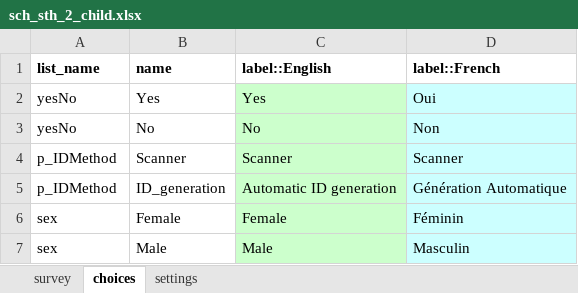
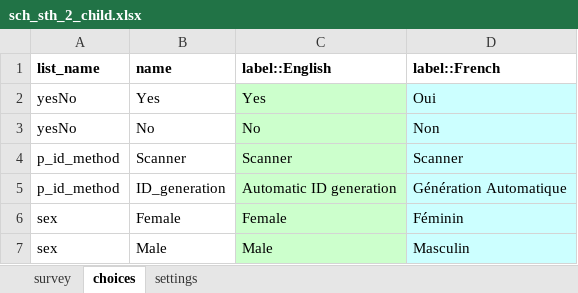
Before and after one commit to who-espen/generic-espen-collect-form, an Excel workbook: SCH & STH/sch_sth_2_child.xlsx, sheet choices, drawn as a sheet; only a part is shown; values as stored, in another font and other column widths than the file's, no borders; the diff names each change by its address in the sheet, - before the commit and + after, or states it on an @@ line.

```diff
--- a/SCH & STH/sch_sth_2_child.xlsx (sheet choices)
+++ b/SCH & STH/sch_sth_2_child.xlsx (sheet choices)
-A4:A5 (list_name): p_IDMethod
+A4:A5 (list_name): p_id_method
```
Also changed, not shown: sheet survey, LF/lf_pretas_tas_2_participant.xlsx, SCH & STH/sch_sth_3_kato_katz.xlsx, 3 other files.
